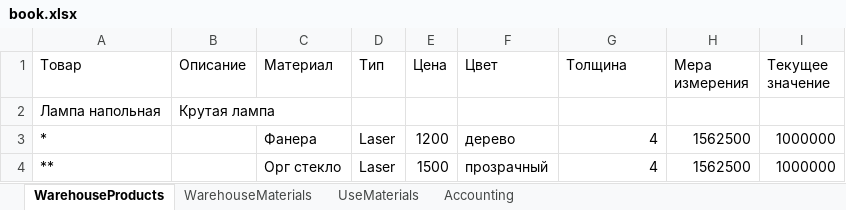
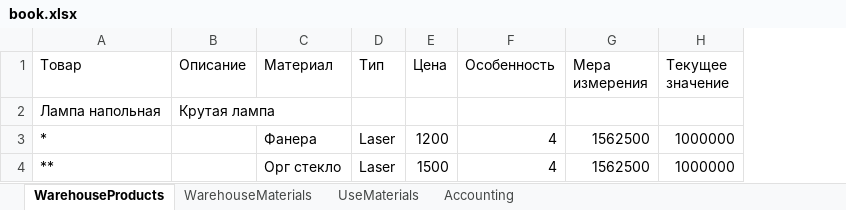
Before and after one commit to MrFanston/OOP_cource_work, an Excel workbook: book.xlsx, sheet WarehouseProducts, drawn as a sheet; values as stored, in another font and other column widths than the file's, no borders; removed rows and columns are numbered as before the commit, all else as after; the diff names each change by its address in the sheet, - before the commit and + after, or states it on an @@ line.

```diff
--- a/book.xlsx (sheet WarehouseProducts)
+++ b/book.xlsx (sheet WarehouseProducts)
-column F (Цвет), rows 3-4: дерево | прозрачный
-F1: Толщина
+F1: Особенность
```
Also changed, not shown: sheet UseMaterials, sheet WarehouseMaterials, 11 other files.
